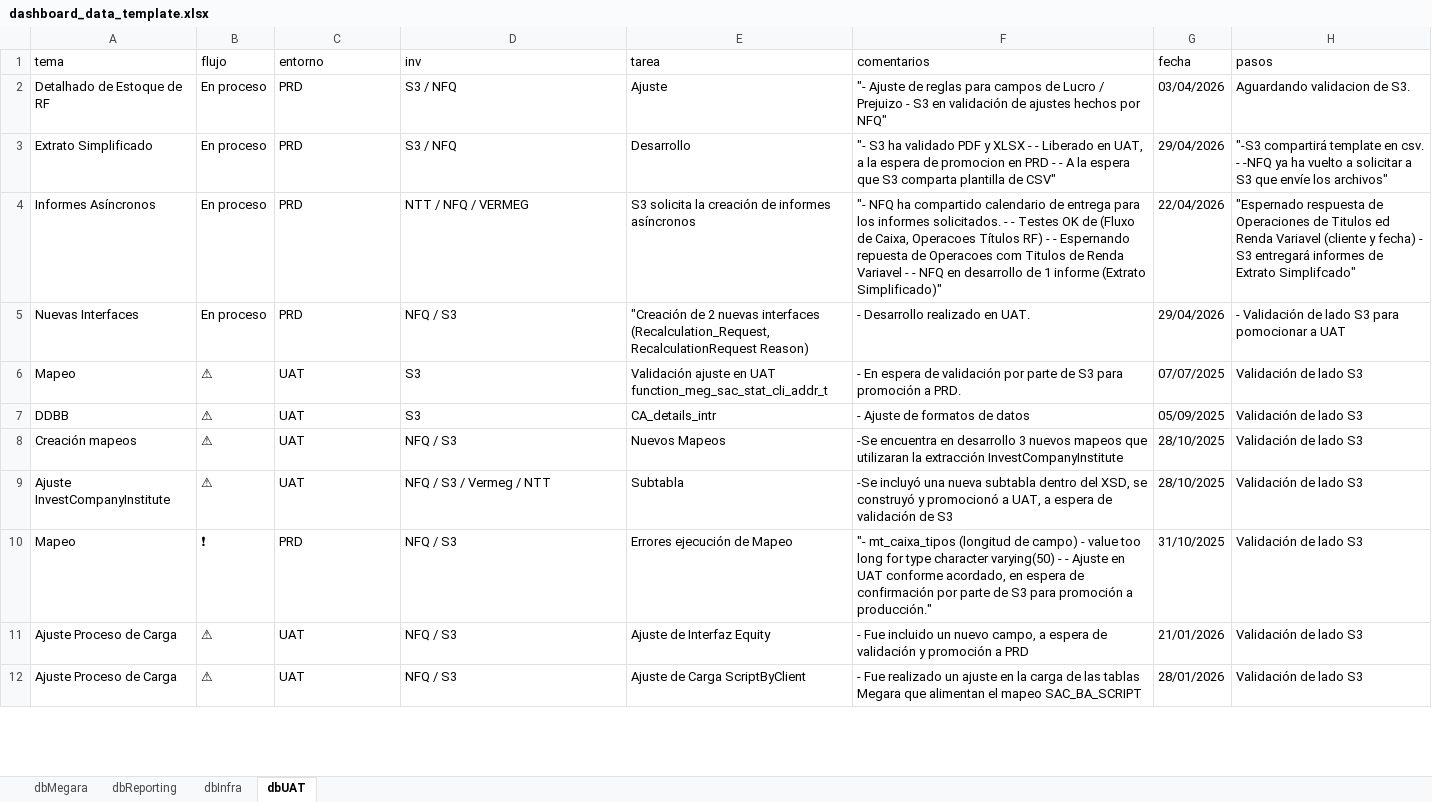
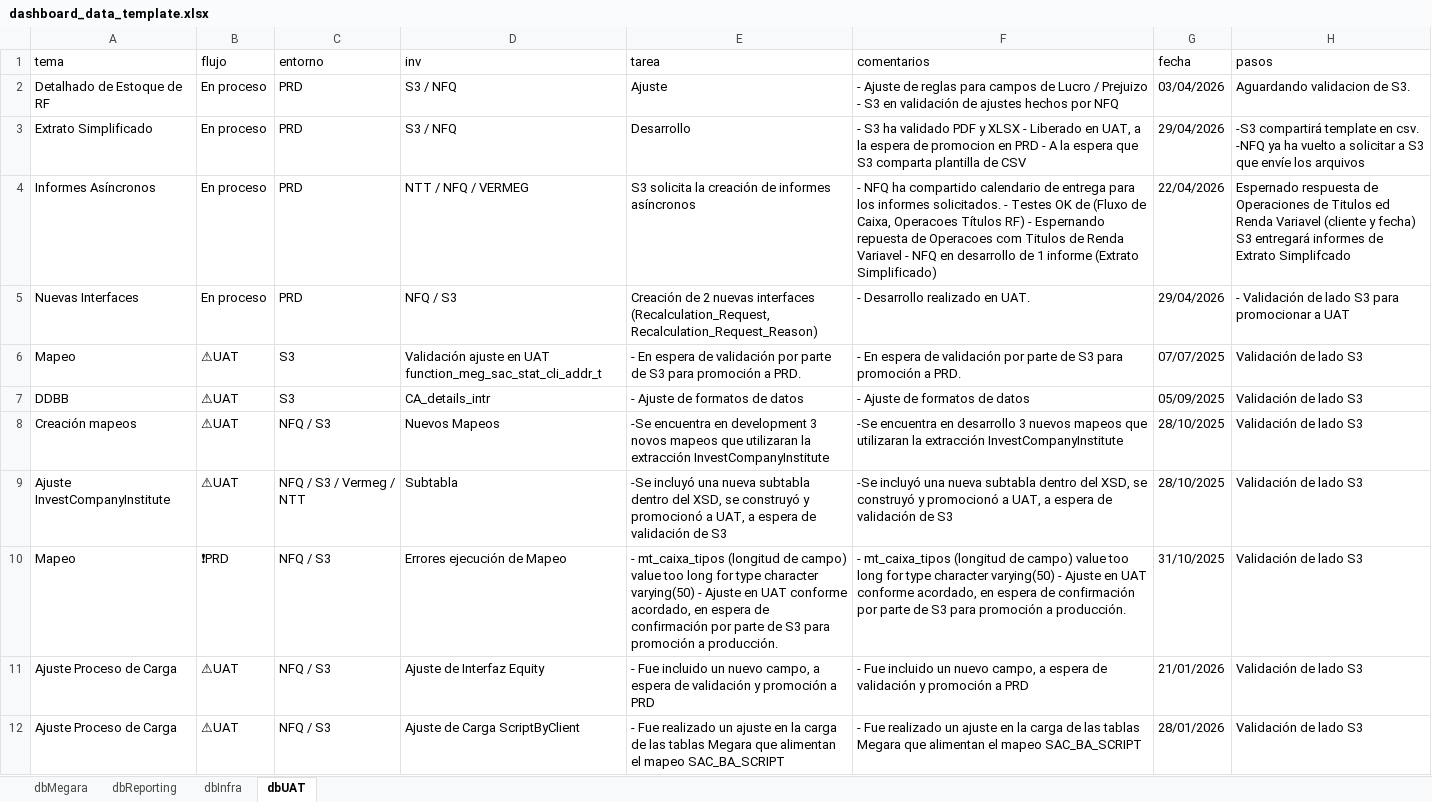
Before and after one commit to MarcoPichardoNFQ/status, an Excel workbook: dashboard_data_template.xlsx, sheet dbUAT, drawn as a sheet; only a part is shown; values as stored, in another font and other column widths than the file's, no borders; the diff covers the shown part only; the diff names each change by its address in the sheet, - before the commit and + after, or states it on an @@ line.

```diff
--- a/dashboard_data_template.xlsx (sheet dbUAT)
+++ b/dashboard_data_template.xlsx (sheet dbUAT)
-F2 (comentarios): "- Ajuste de reglas para campos de Lucro / Prejuizo - S3 en validación de ajustes hechos por NFQ"
+F2 (comentarios): - Ajuste de reglas para campos de Lucro / Prejuizo - S3 en validación de ajustes hechos por NFQ
-F3 (comentarios): "- S3 ha validado PDF y XLSX - - Liberado en UAT, a la espera de promocion en PRD - - A la espera que S3 comparta plantilla de CSV"
+F3 (comentarios): - S3 ha validado PDF y XLSX - Liberado en UAT, a la espera de promocion en PRD - A la espera que S3 comparta plantilla de CSV
-H3 (pasos): "-S3 compartirá template en csv. - -NFQ ya ha vuelto a solicitar a S3 que envíe los archivos"
+H3 (pasos): -S3 compartirá template en csv. -NFQ ya ha vuelto a solicitar a S3 que envíe los arquivos
-F4 (comentarios): "- NFQ ha compartido calendario de entrega para los informes solicitados. - - Testes OK de (Fluxo de Caixa, Operacoes Títulos RF) - - Espernando repuesta de Operacoes com Titulos de Renda Variavel - - NFQ en desarrollo de 1 informe (Extrato Simplificado)"
+F4 (comentarios): - NFQ ha compartido calendario de entrega para los informes solicitados. - Testes OK de (Fluxo de Caixa, Operacoes Títulos RF) - Espernando repuesta de Operacoes com Titulos de Renda Variavel - NFQ en desarrollo de 1 informe (Extrato Simplificado)
-H4 (pasos): "Espernado respuesta de Operaciones de Titulos ed Renda Variavel (cliente y fecha) - S3 entregará informes de Extrato Simplifcado"
+H4 (pasos): Espernado respuesta de Operaciones de Titulos ed Renda Variavel (cliente y fecha) S3 entregará informes de Extrato Simplifcado
-E5 (tarea): "Creación de 2 nuevas interfaces (Recalculation_Request, RecalculationRequest Reason)
+E5 (tarea): Creación de 2 nuevas interfaces (Recalculation_Request, Recalculation_Request_Reason)
-H5 (pasos): …S3 para pomocionar a UAT
+H5 (pasos): …S3 para promocionar a UAT
-B6:B9 (flujo): ⚠
+B6:B9 (flujo): ⚠UAT
-C6:C7 (entorno): UAT
+C6:C7 (entorno): S3
-D6 (inv): S3
+D6 (inv): Validación ajuste en UAT function_meg_sac_stat_cli_addr_t
-E6 (tarea): Validación ajuste en UAT function_meg_sac_stat_cli_addr_t
+E6 (tarea): - En espera de validación por parte de S3 para promoción a PRD.
-D7 (inv): S3
+D7 (inv): CA_details_intr
-E7 (tarea): CA_details_intr
+E7 (tarea): - Ajuste de formatos de datos
-C8 (entorno): UAT
+C8 (entorno): NFQ / S3
-D8 (inv): NFQ / S3
+D8 (inv): Nuevos Mapeos
-E8 (tarea): Nuevos Mapeos
+E8 (tarea): -Se encuentra en development 3 novos mapeos que utilizaran la extracción InvestCompanyInstitute
-C9 (entorno): UAT
+C9 (entorno): NFQ / S3 / Vermeg / NTT
-D9 (inv): NFQ / S3 / Vermeg / NTT
+D9 (inv): Subtabla
-E9 (tarea): Subtabla
+E9 (tarea): -Se incluyó una nueva subtabla dentro del XSD, se construyó y promocionó a UAT, a espera de validación de S3
-B10 (flujo): ❗
+B10 (flujo): ❗PRD
-C10 (entorno): PRD
+C10 (entorno): NFQ / S3
-D10 (inv): NFQ / S3
+D10 (inv): Errores ejecución de Mapeo
-E10 (tarea): Errores ejecución de Mapeo
+E10 (tarea): - mt_caixa_tipos (longitud de campo) value too long for type character varying(50) - Ajuste en UAT conforme acordado, en espera de confirmación por parte de S3 para promoción a producción.
-F10 (comentarios): "- mt_caixa_tipos (longitud de campo) - value too long for type character varying(50) - - Ajuste en UAT conforme acordado, en espera de confirmación por parte de S3 para promoción a producción."
+F10 (comentarios): - mt_caixa_tipos (longitud de campo) value too long for type character varying(50) - Ajuste en UAT conforme acordado, en espera de confirmación por parte de S3 para promoción a producción.
-B11:B12 (flujo): ⚠
+B11:B12 (flujo): ⚠UAT
-C11:C12 (entorno): UAT
+C11:C12 (entorno): NFQ / S3
-D11 (inv): NFQ / S3
+D11 (inv): Ajuste de Interfaz Equity
-E11 (tarea): Ajuste de Interfaz Equity
+E11 (tarea): - Fue incluido un nuevo campo, a espera de validación y promoción a PRD
-D12 (inv): NFQ / S3
+D12 (inv): Ajuste de Carga ScriptByClient
-E12 (tarea): Ajuste de Carga ScriptByClient
+E12 (tarea): - Fue realizado un ajuste en la carga de las tablas Megara que alimentan el mapeo SAC_BA_SCRIPT
```
Also changed, not shown: 20 edited cells elsewhere in this sheet, sheet dbReporting, sheet dbMegara, sheet dbInfra, 1 other file.
